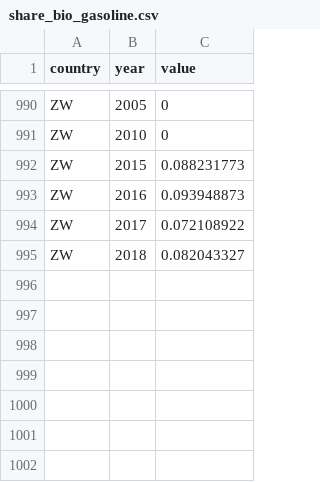
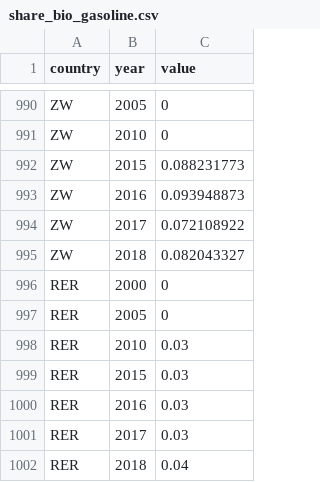
Before and after one commit to romainsacchi/carculator, a CSV file: carculator/data/share_bio_gasoline.csv, drawn as a sheet; only a part is shown, gaps mark what is left out.

```diff
--- a/carculator/data/share_bio_gasoline.csv
+++ b/carculator/data/share_bio_gasoline.csv
@@ -995 +995,8 @@ ZW;2017;0.072108922
 ZW;2018;0.082043327
+RER;2000;0
+RER;2005;0
+RER;2010;0.03
+RER;2015;0.03
+RER;2016;0.03
+RER;2017;0.03
+RER;2018;0.04
```
Also changed, not shown: carculator/data/dict_split.csv, carculator/data/share_bio_cng.csv, 14 other files.
